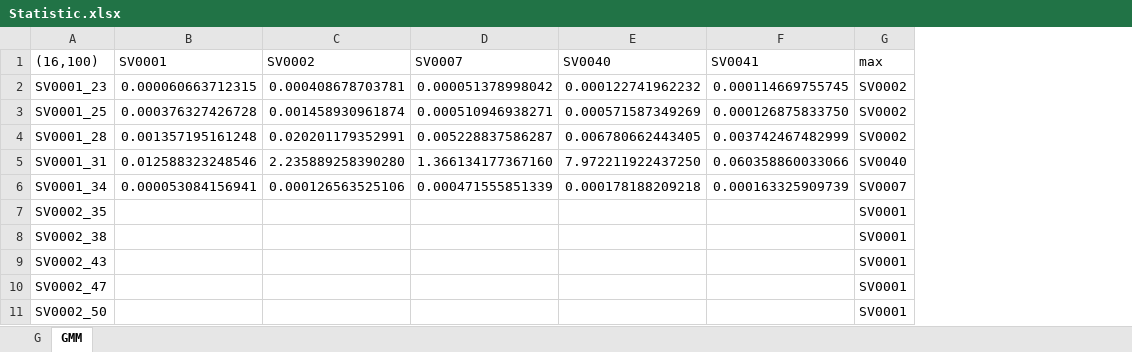
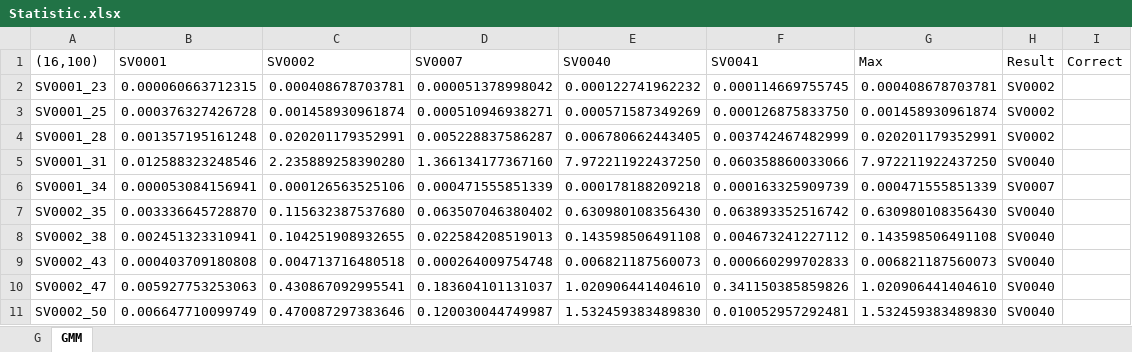
Before and after one commit to Alex7Huynh/slp-projects, an Excel workbook: Lab1/Statistic.xlsx, sheet GMM, drawn as a sheet; only a part is shown; values as stored, in another font and other column widths than the file's, no borders; removed rows and columns are numbered as before the commit, all else as after; the diff covers the shown part only; the diff names each change by its address in the sheet, - before the commit and + after, or states it on an @@ line.

Commit message:
Cập nhật thống kê Lab1.

```diff
--- a/Lab1/Statistic.xlsx (sheet GMM)
+++ b/Lab1/Statistic.xlsx (sheet GMM)
-column G (max), rows 2-11: SV0002 | SV0002 | SV0002 | SV0040 | SV0007 | SV0001 | SV0001 | SV0001 | SV0001 | SV0001
+column G (Max), rows 2-11: 0.000408678703781 | 0.001458930961874 | 0.020201179352991 | 7.972211922437250 | 0.000471555851339 | 0.630980108356430 | 0.143598506491108 | 0.006821187560073 | 1.020906441404610 | 1.532459383489830
+column H (Result), rows 2-11: SV0002 | SV0002 | SV0002 | SV0040 | SV0007 | SV0040 | SV0040 | SV0040 | SV0040 | SV0040
+column I (Correct), empty
-B7 (SV0001): (empty)
+B7 (SV0001): 0.003336645728870
-C7 (SV0002): (empty)
+C7 (SV0002): 0.115632387537680
-D7 (SV0007): (empty)
+D7 (SV0007): 0.063507046380402
-E7 (SV0040): (empty)
+E7 (SV0040): 0.630980108356430
-F7 (SV0041): (empty)
+F7 (SV0041): 0.063893352516742
-B8 (SV0001): (empty)
+B8 (SV0001): 0.002451323310941
-C8 (SV0002): (empty)
+C8 (SV0002): 0.104251908932655
-D8 (SV0007): (empty)
+D8 (SV0007): 0.022584208519013
-E8 (SV0040): (empty)
+E8 (SV0040): 0.143598506491108
-F8 (SV0041): (empty)
+F8 (SV0041): 0.004673241227112
-B9 (SV0001): (empty)
+B9 (SV0001): 0.000403709180808
-C9 (SV0002): (empty)
+C9 (SV0002): 0.004713716480518
-D9 (SV0007): (empty)
+D9 (SV0007): 0.000264009754748
-E9 (SV0040): (empty)
+E9 (SV0040): 0.006821187560073
-F9 (SV0041): (empty)
+F9 (SV0041): 0.000660299702833
-B10 (SV0001): (empty)
+B10 (SV0001): 0.005927753253063
-C10 (SV0002): (empty)
+C10 (SV0002): 0.430867092995541
-D10 (SV0007): (empty)
+D10 (SV0007): 0.183604101131037
-E10 (SV0040): (empty)
+E10 (SV0040): 1.020906441404610
-F10 (SV0041): (empty)
+F10 (SV0041): 0.341150385859826
-B11 (SV0001): (empty)
+B11 (SV0001): 0.006647710099749
-C11 (SV0002): (empty)
+C11 (SV0002): 0.470087297383646
-D11 (SV0007): (empty)
+D11 (SV0007): 0.120030044749987
-E11 (SV0040): (empty)
+E11 (SV0040): 1.532459383489830
-F11 (SV0041): (empty)
+F11 (SV0041): 0.010052957292481
```
Also changed, not shown: 1 added row and 75 edited cells elsewhere in this sheet, sheet G.
